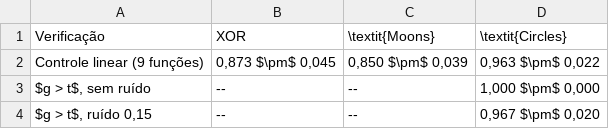
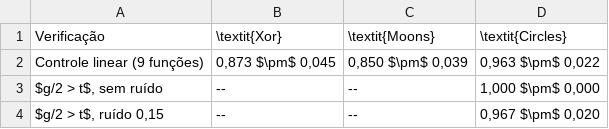
Before and after one commit to murillojosesudahiagodoy/tcc-qml, a CSV file: results/tables/tab_verificacoes.csv, drawn as a sheet.

```diff
--- a/results/tables/tab_verificacoes.csv
+++ b/results/tables/tab_verificacoes.csv
@@ -1,4 +1,4 @@
-Verificação,XOR,\textit{Moons},\textit{Circles}
+Verificação,\textit{Xor},\textit{Moons},\textit{Circles}
 Controle linear (9 funções),"0,873 $\pm$ 0,045","0,850 $\pm$ 0,039","0,963 $\pm$ 0,022"
-"$g > t$, sem ruído",--,--,"1,000 $\pm$ 0,000"
-"$g > t$, ruído 0,15",--,--,"0,967 $\pm$ 0,020"
+"$g/2 > t$, sem ruído",--,--,"1,000 $\pm$ 0,000"
+"$g/2 > t$, ruído 0,15",--,--,"0,967 $\pm$ 0,020"
```
Also changed, not shown: results/tables/tab_acuracia.csv, results/tables/tab_convergencia.csv, 23 other files.
